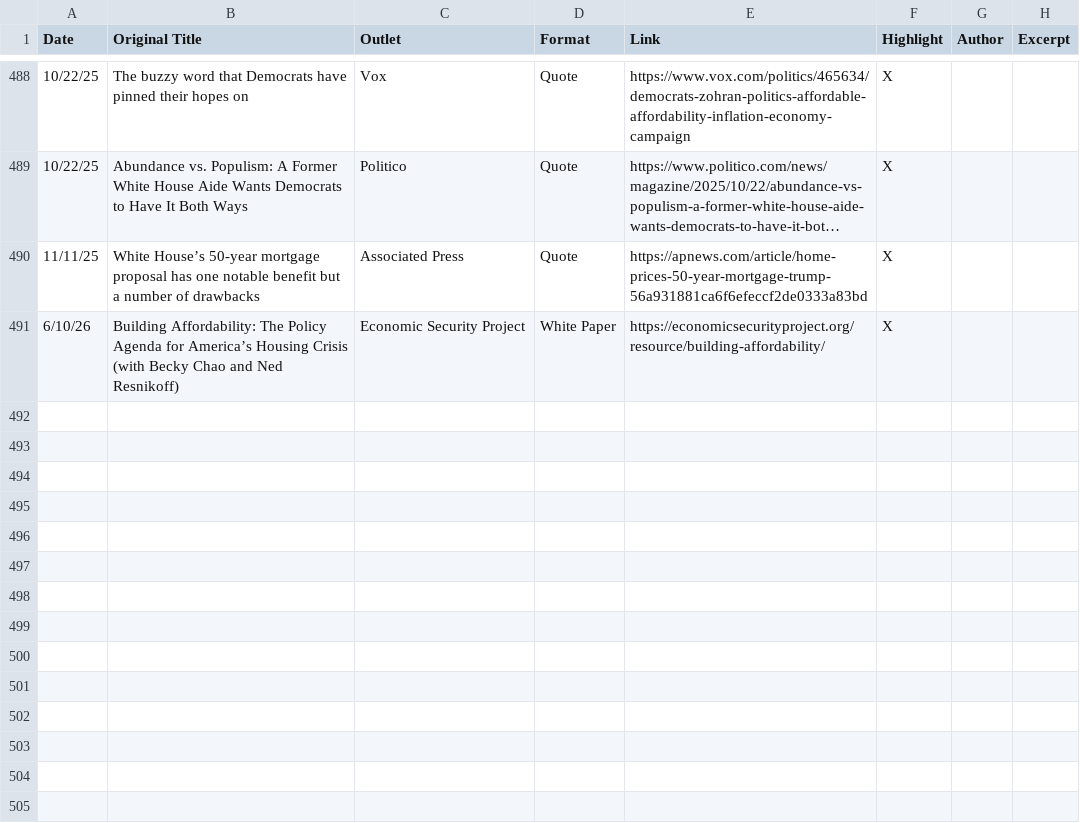
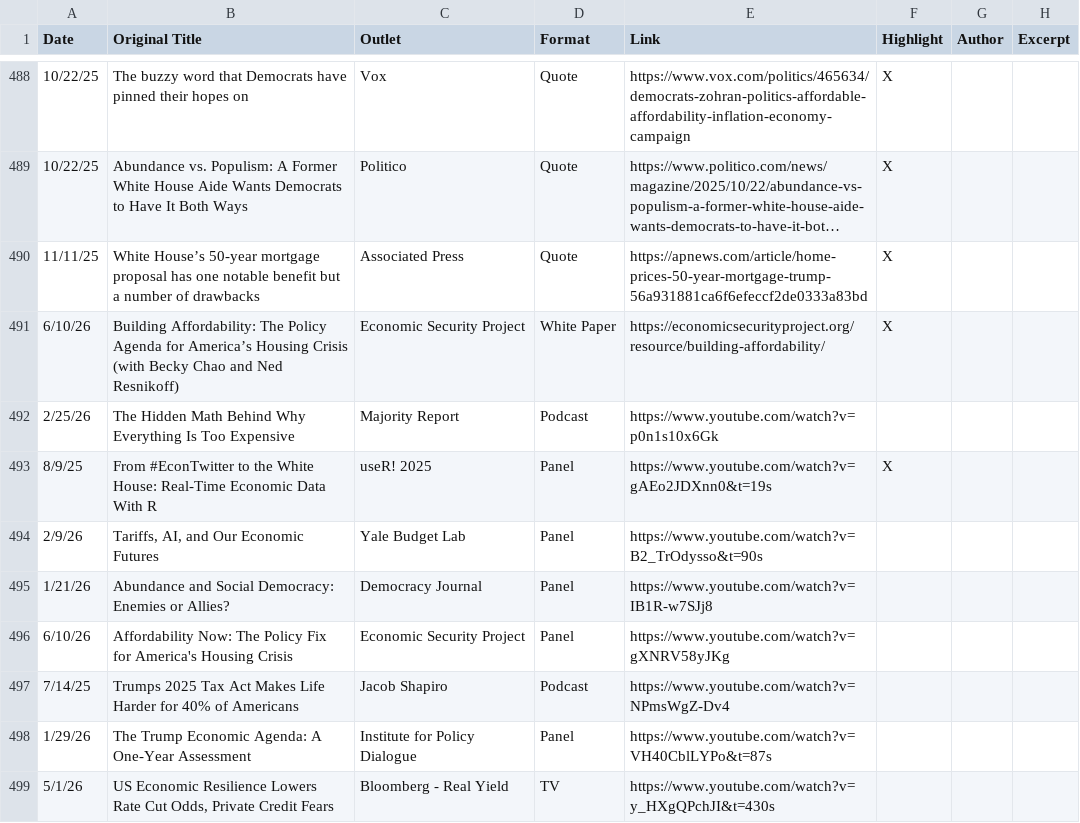
Before and after one commit to mtkonczal/mtkonczal.github.io, a CSV file: data/mywork.csv, drawn as a sheet; only a part is shown, gaps mark what is left out; long unchanged cells end in …; the diff names each change by its address in the sheet, - before the commit and + after, or states it on an @@ line.

```diff
--- a/data/mywork.csv
+++ b/data/mywork.csv
+row 492: 2/25/26 | The Hidden Math Behind Why Everything Is Too Expensive | Majority Report | Podcast | https://www.youtube.com/watch?v=p0n1s10x6Gk
+row 493: 8/9/25 | From #EconTwitter to the White House: Real-Time Economic Data With R | useR! 2025 | Panel | https://www.youtube.com/watch?v=gAEo2JDXnn0&t=19s | X
+row 494: 2/9/26 | Tariffs, AI, and Our Economic Futures | Yale Budget Lab | Panel | https://www.youtube.com/watch?v=B2_TrOdysso&t=90s
+row 495: 1/21/26 | Abundance and Social Democracy: Enemies or Allies? | Democracy Journal | Panel | https://www.youtube.com/watch?v=IB1R-w7SJj8
+row 496: 6/10/26 | Affordability Now: The Policy Fix for America's Housing Crisis | Economic Security Project | Panel | https://www.youtube.com/watch?v=gXNRV58yJKg
+row 497: 7/14/25 | Trumps 2025 Tax Act Makes Life Harder for 40% of Americans | Jacob Shapiro | Podcast | https://www.youtube.com/watch?v=NPmsWgZ-Dv4
+row 498: 1/29/26 | The Trump Economic Agenda: A One-Year Assessment | Institute for Policy Dialogue | Panel | https://www.youtube.com/watch?v=VH40CblLYPo&t=87s
+row 499: 5/1/26 | US Economic Resilience Lowers Rate Cut Odds, Private Credit Fears | Bloomberg - Real Yield | TV | https://www.youtube.com/watch?v=y_HXgQPchJI&t=430s
```
Also changed, not shown: 12 other files.
